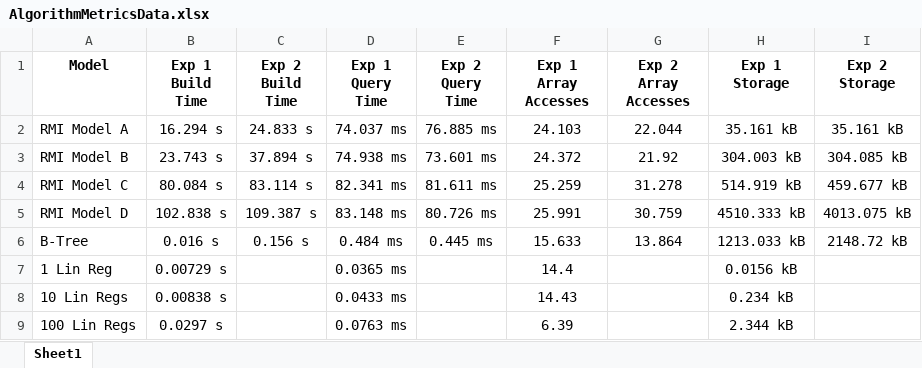
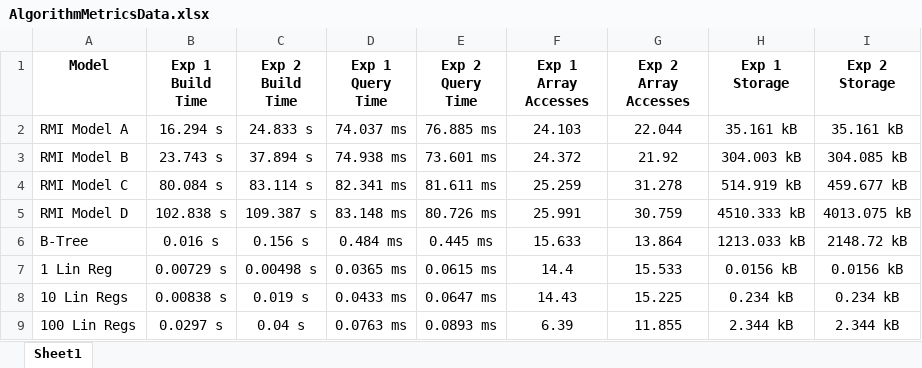
Before and after one commit to dsillman2000/CS490LDA-Project1, an Excel workbook: doc/AlgorithmMetricsData.xlsx, sheet Sheet1, drawn as a sheet; values as stored, in another font and other column widths than the file's, no borders; the diff names each change by its address in the sheet, - before the commit and + after, or states it on an @@ line.

```diff
--- a/doc/AlgorithmMetricsData.xlsx (sheet Sheet1)
+++ b/doc/AlgorithmMetricsData.xlsx (sheet Sheet1)
-C7 (Exp 2 Build Time): (empty)
+C7 (Exp 2 Build Time): 0.00498 s
-E7 (Exp 2 Query Time): (empty)
+E7 (Exp 2 Query Time): 0.0615 ms
-G7 (Exp 2 Array Accesses): (empty)
+G7 (Exp 2 Array Accesses): 15.533
-I7 (Exp 2 Storage): (empty)
+I7 (Exp 2 Storage): 0.0156 kB
-C8 (Exp 2 Build Time): (empty)
+C8 (Exp 2 Build Time): 0.019 s
-E8 (Exp 2 Query Time): (empty)
+E8 (Exp 2 Query Time): 0.0647 ms
-G8 (Exp 2 Array Accesses): (empty)
+G8 (Exp 2 Array Accesses): 15.225
-I8 (Exp 2 Storage): (empty)
+I8 (Exp 2 Storage): 0.234 kB
-C9 (Exp 2 Build Time): (empty)
+C9 (Exp 2 Build Time): 0.04 s
-E9 (Exp 2 Query Time): (empty)
+E9 (Exp 2 Query Time): 0.0893 ms
-G9 (Exp 2 Array Accesses): (empty)
+G9 (Exp 2 Array Accesses): 11.855
-I9 (Exp 2 Storage): (empty)
+I9 (Exp 2 Storage): 2.344 kB
```
Also changed, not shown: 2 other files.
